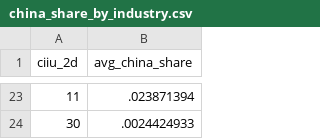
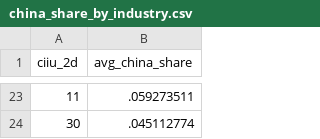
Before and after one commit to dafrbm/china-schock-colombia, a CSV file: output/china_share_by_industry.csv, drawn as a sheet; only a part is shown, gaps mark what is left out; the diff covers the shown part only.

```diff
--- a/output/china_share_by_industry.csv
+++ b/output/china_share_by_industry.csv
@@ -23,2 +23,2 @@ ciiu_2d,avg_china_share
-11,.023871394
-30,.0024424933
+11,.059273511
+30,.045112774
```
Also changed, not shown: 11 added rows, 11 removed rows and 10 edited cells elsewhere in this file, output/colombia_trade_timeseries.csv, output/diagnostic_anomalies.csv, 3 other files.
